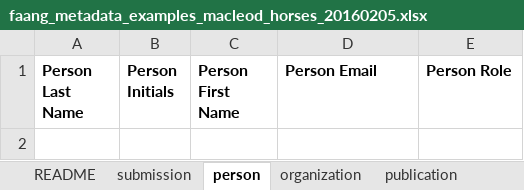
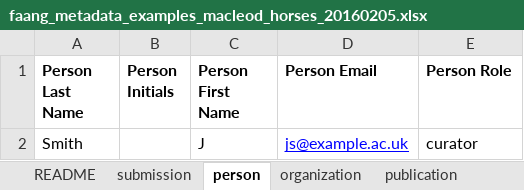
Before and after one commit to FAANG/dcc-validate-metadata, an Excel workbook: t/data/Excel/faang_metadata_examples_macleod_horses_20160205.xlsx, sheet person, drawn as a sheet; values as stored, in another font and other column widths than the file's, no borders; the diff names each change by its address in the sheet, - before the commit and + after, or states it on an @@ line.

Commit message:
update with example terms

```diff
--- a/t/data/Excel/faang_metadata_examples_macleod_horses_20160205.xlsx (sheet person)
+++ b/t/data/Excel/faang_metadata_examples_macleod_horses_20160205.xlsx (sheet person)
+row 2: Smith |  | J | js@example.ac.uk | curator
```
Also changed, not shown: sheet animal, sheet purified cells, sheet cell culture, sheet specimen.
